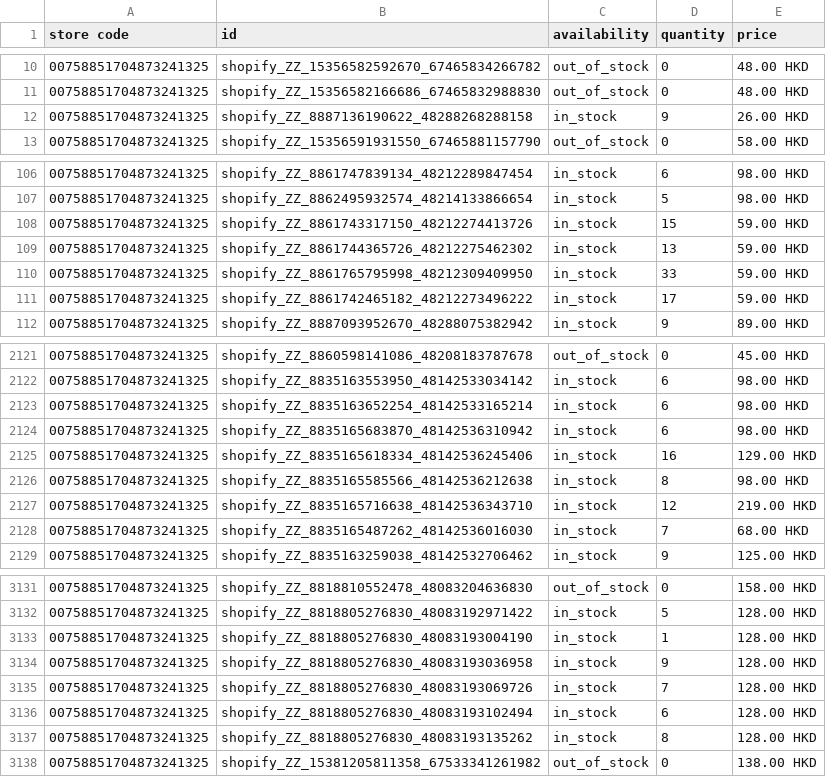
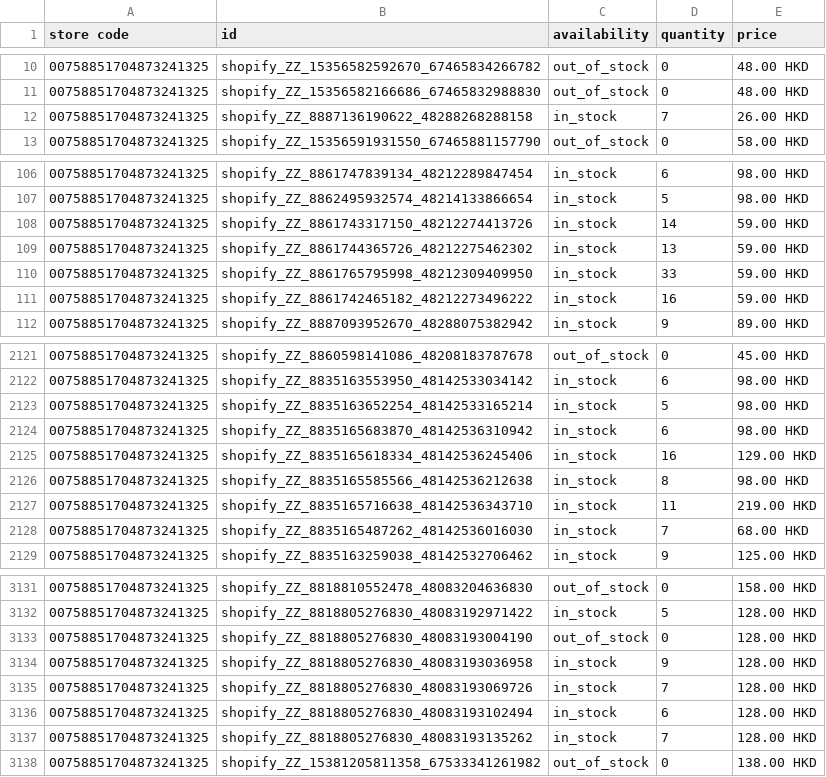
Before and after one commit to edberli/ouji-website, a TSV file: data/local_inventory.tsv, drawn as a sheet; only a part is shown, gaps mark what is left out; the diff covers the shown part only.

Commit message:
觀塘本地存貨 feed 每日更新 2026-10-10

```diff
--- a/data/local_inventory.tsv
+++ b/data/local_inventory.tsv
@@ -11,3 +11,3 @@ store code	id	availability	quantity	price
 00758851704873241325	shopify_ZZ_15356582166686_67465832988830	out_of_stock	0	48.00 HKD
-00758851704873241325	shopify_ZZ_8887136190622_48288268288158	in_stock	9	26.00 HKD
+00758851704873241325	shopify_ZZ_8887136190622_48288268288158	in_stock	7	26.00 HKD
 00758851704873241325	shopify_ZZ_15356591931550_67465881157790	out_of_stock	0	58.00 HKD
@@ -107,6 +107,6 @@ store code	id	availability	quantity	price
 00758851704873241325	shopify_ZZ_8862495932574_48214133866654	in_stock	5	98.00 HKD
-00758851704873241325	shopify_ZZ_8861743317150_48212274413726	in_stock	15	59.00 HKD
+00758851704873241325	shopify_ZZ_8861743317150_48212274413726	in_stock	14	59.00 HKD
 00758851704873241325	shopify_ZZ_8861744365726_48212275462302	in_stock	13	59.00 HKD
 00758851704873241325	shopify_ZZ_8861765795998_48212309409950	in_stock	33	59.00 HKD
-00758851704873241325	shopify_ZZ_8861742465182_48212273496222	in_stock	17	59.00 HKD
+00758851704873241325	shopify_ZZ_8861742465182_48212273496222	in_stock	16	59.00 HKD
 00758851704873241325	shopify_ZZ_8887093952670_48288075382942	in_stock	9	89.00 HKD
@@ -2122,3 +2122,3 @@ store code	id	availability	quantity	price
 00758851704873241325	shopify_ZZ_8835163553950_48142533034142	in_stock	6	98.00 HKD
-00758851704873241325	shopify_ZZ_8835163652254_48142533165214	in_stock	6	98.00 HKD
+00758851704873241325	shopify_ZZ_8835163652254_48142533165214	in_stock	5	98.00 HKD
 00758851704873241325	shopify_ZZ_8835165683870_48142536310942	in_stock	6	98.00 HKD
@@ -2126,3 +2126,3 @@ store code	id	availability	quantity	price
 00758851704873241325	shopify_ZZ_8835165585566_48142536212638	in_stock	8	98.00 HKD
-00758851704873241325	shopify_ZZ_8835165716638_48142536343710	in_stock	12	219.00 HKD
+00758851704873241325	shopify_ZZ_8835165716638_48142536343710	in_stock	11	219.00 HKD
 00758851704873241325	shopify_ZZ_8835165487262_48142536016030	in_stock	7	68.00 HKD
@@ -3132,3 +3132,3 @@ store code	id	availability	quantity	price
 00758851704873241325	shopify_ZZ_8818805276830_48083192971422	in_stock	5	128.00 HKD
-00758851704873241325	shopify_ZZ_8818805276830_48083193004190	in_stock	1	128.00 HKD
+00758851704873241325	shopify_ZZ_8818805276830_48083193004190	out_of_stock	0	128.00 HKD
 00758851704873241325	shopify_ZZ_8818805276830_48083193036958	in_stock	9	128.00 HKD
@@ -3136,3 +3136,3 @@ store code	id	availability	quantity	price
 00758851704873241325	shopify_ZZ_8818805276830_48083193102494	in_stock	6	128.00 HKD
-00758851704873241325	shopify_ZZ_8818805276830_48083193135262	in_stock	8	128.00 HKD
+00758851704873241325	shopify_ZZ_8818805276830_48083193135262	in_stock	7	128.00 HKD
 00758851704873241325	shopify_ZZ_15381205811358_67533341261982	out_of_stock	0	138.00 HKD
```
Also changed, not shown: 21 edited cells elsewhere in this file.
